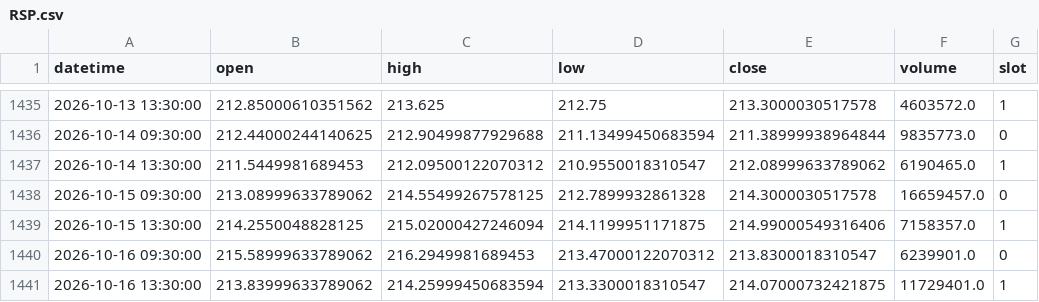
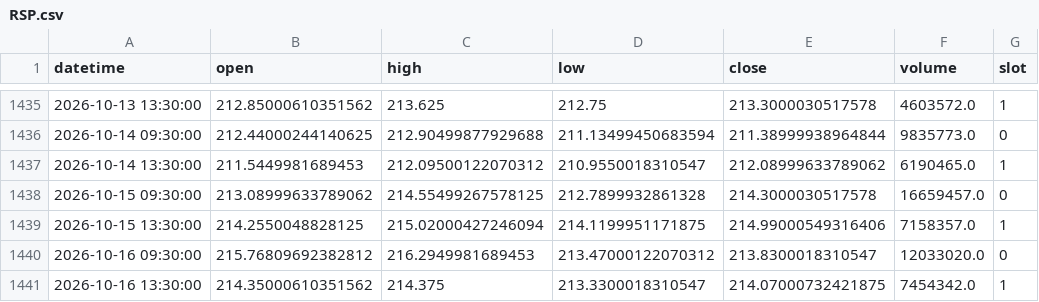
Before and after one commit to fairytrad888/ifi-lab, a CSV file: data/h4/RSP.csv, drawn as a sheet; only a part is shown, gaps mark what is left out.

```diff
--- a/data/h4/RSP.csv
+++ b/data/h4/RSP.csv
@@ -1439,3 +1439,3 @@ datetime,open,high,low,close,volume,slot
 2026-10-15 13:30:00,214.2550048828125,215.02000427246094,214.1199951171875,214.99000549316406,7158357.0,1
-2026-10-16 09:30:00,215.58999633789062,216.2949981689453,213.47000122070312,213.8300018310547,6239901.0,0
-2026-10-16 13:30:00,213.83999633789062,214.25999450683594,213.3300018310547,214.07000732421875,11729401.0,1
+2026-10-16 09:30:00,215.76809692382812,216.2949981689453,213.47000122070312,213.8300018310547,12033020.0,0
+2026-10-16 13:30:00,214.35000610351562,214.375,213.3300018310547,214.07000732421875,7454342.0,1
```
Also changed, not shown: data/earnings/PLD.csv, data/earnings/UBER.csv, 40 other files.
